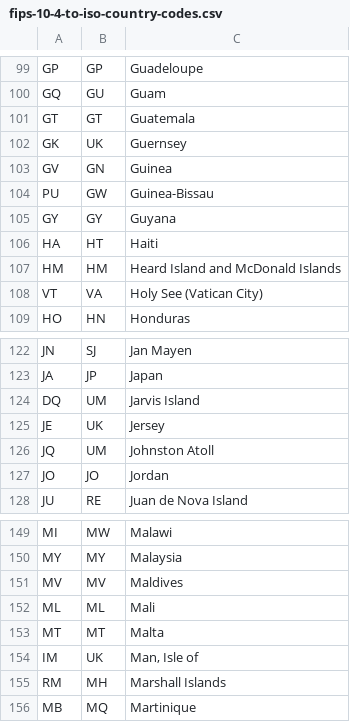
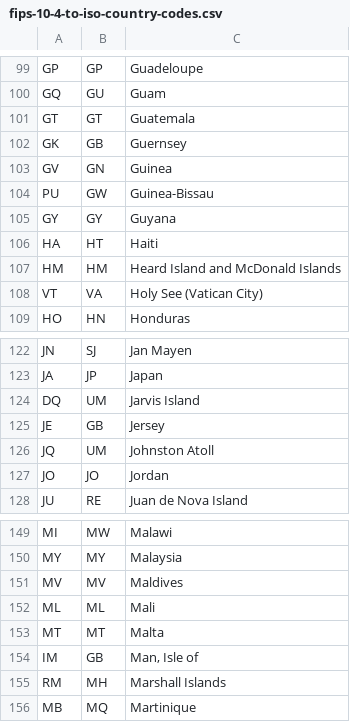
Before and after one commit to mysociety/gaze, a CSV file: data/fips-10-4-to-iso-country-codes.csv, drawn as a sheet; only a part is shown, gaps mark what is left out.

Commit message:
Country code for Britain is GB not UK.

```diff
--- a/data/fips-10-4-to-iso-country-codes.csv
+++ b/data/fips-10-4-to-iso-country-codes.csv
@@ -101,3 +101,3 @@ GQ,GU,Guam
 GT,GT,Guatemala
-GK,UK,Guernsey
+GK,GB,Guernsey
 GV,GN,Guinea
@@ -124,3 +124,3 @@ JA,JP,Japan
 DQ,UM,"Jarvis Island"
-JE,UK,Jersey
+JE,GB,Jersey
 JQ,UM,"Johnston Atoll"
@@ -153,3 +153,3 @@ ML,ML,Mali
 MT,MT,Malta
-IM,UK,"Man, Isle of"
+IM,GB,"Man, Isle of"
 RM,MH,"Marshall Islands"
```
